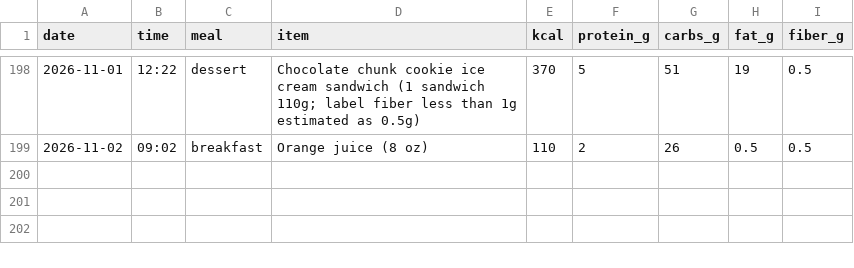
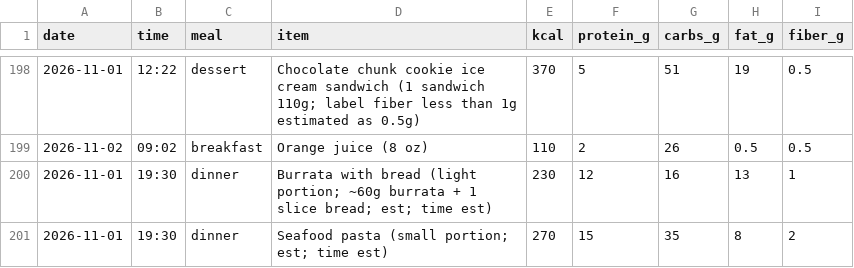
Before and after one commit to pondorasti/alexandru, a CSV file: apps/macro/content/meals.csv, drawn as a sheet; only a part is shown, gaps mark what is left out.

```diff
--- a/apps/macro/content/meals.csv
+++ b/apps/macro/content/meals.csv
@@ -199 +199,3 @@ date,time,meal,item,kcal,protein_g,carbs_g,fat_g,fiber_g
 2026-11-02,09:02,breakfast,Orange juice (8 oz),110,2,26,0.5,0.5
+2026-11-01,19:30,dinner,Burrata with bread (light portion; ~60g burrata + 1 slice bread; est; time est),230,12,16,13,1
+2026-11-01,19:30,dinner,Seafood pasta (small portion; est; time est),270,15,35,8,2
```
